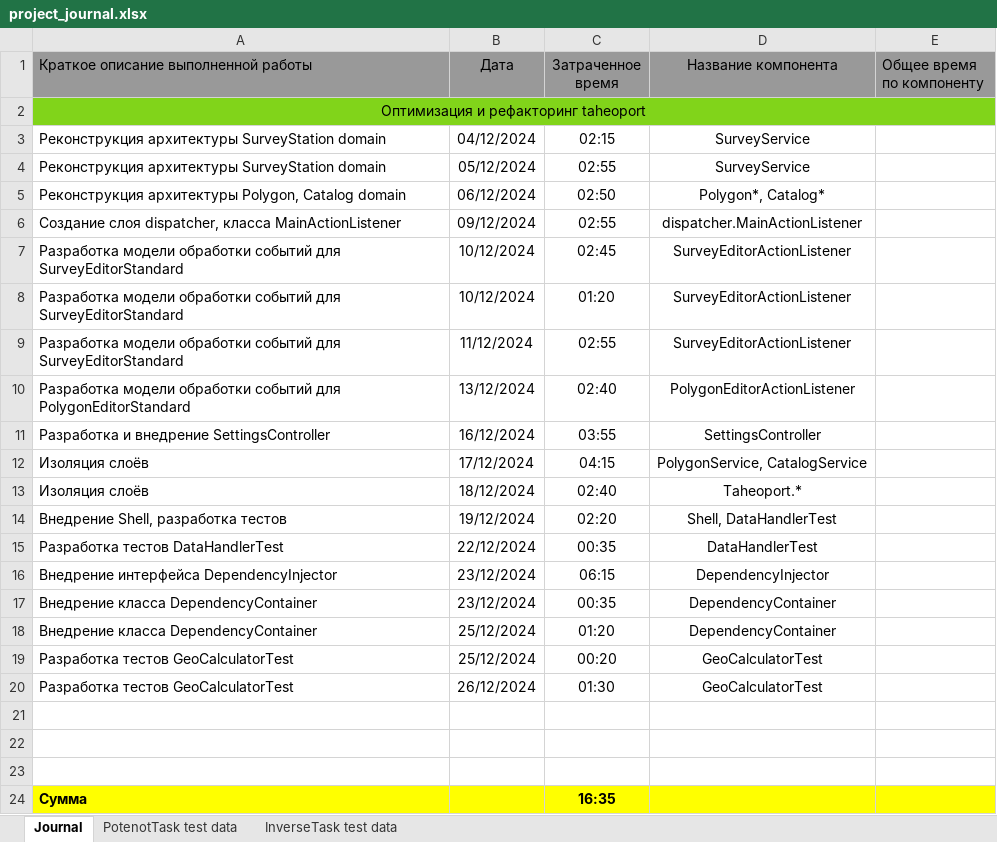
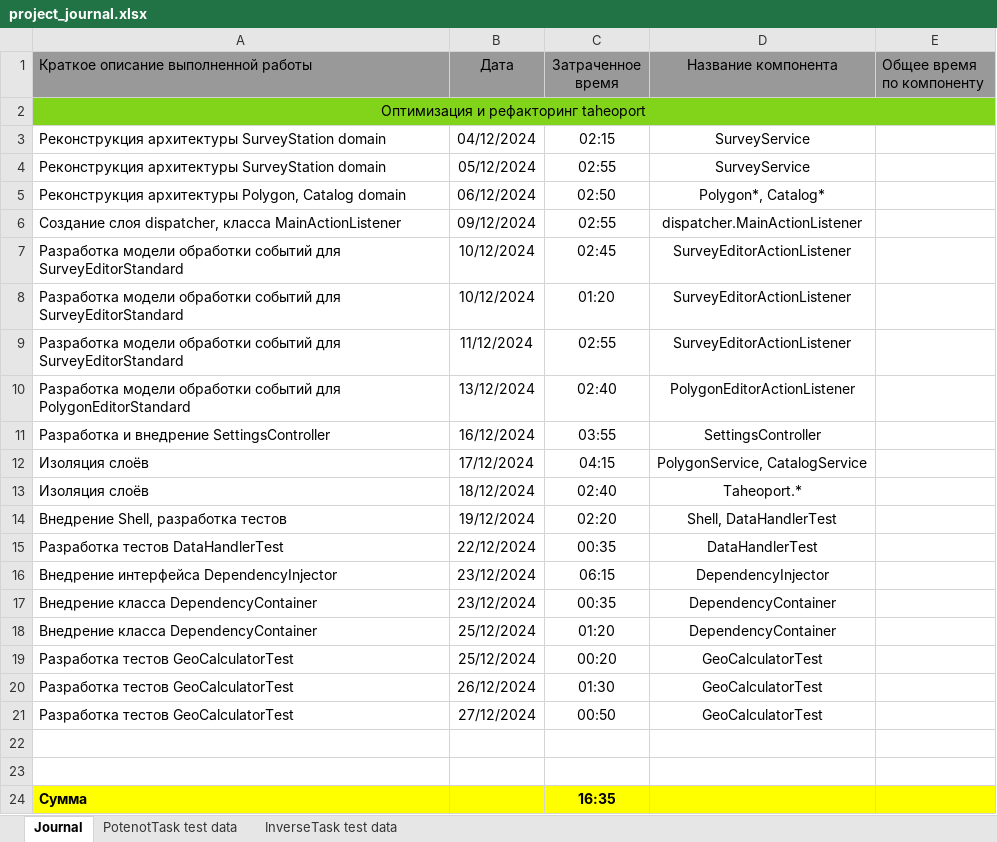
Before and after one commit to AndrewNizovkin/Taheoport, an Excel workbook: project_journal.xlsx, sheet Journal, drawn as a sheet; values as stored, in another font and other column widths than the file's, no borders; the diff names each change by its address in the sheet, - before the commit and + after, or states it on an @@ line.

Commit message:
Feat: tests developing for GeoCalculator

```diff
--- a/project_journal.xlsx (sheet Journal)
+++ b/project_journal.xlsx (sheet Journal)
-row 21: (empty)
+row 21: Разработка тестов GeoCalculatorTest | 27/12/2024 | 00:50 | GeoCalculatorTest
```
Also changed, not shown: 8 other files.
